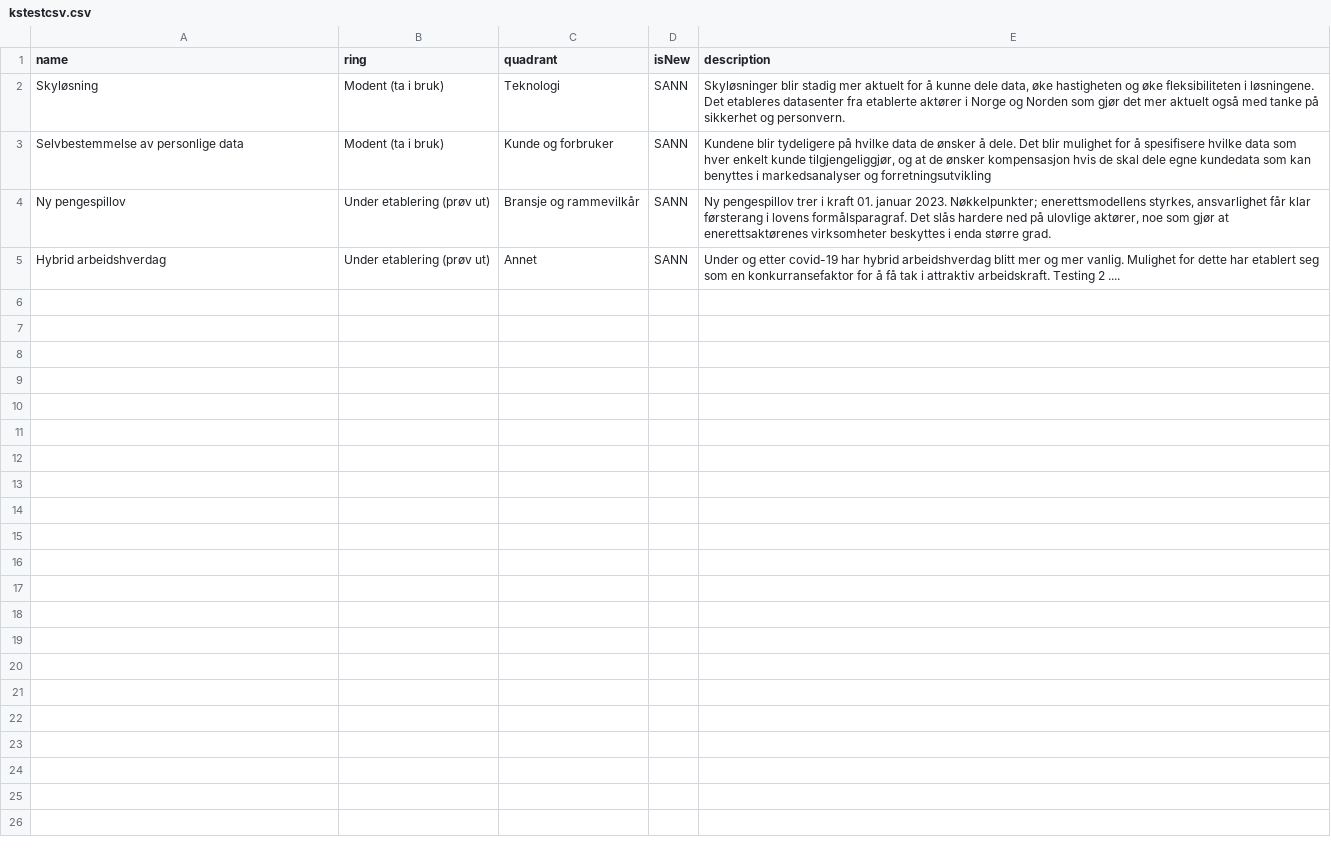
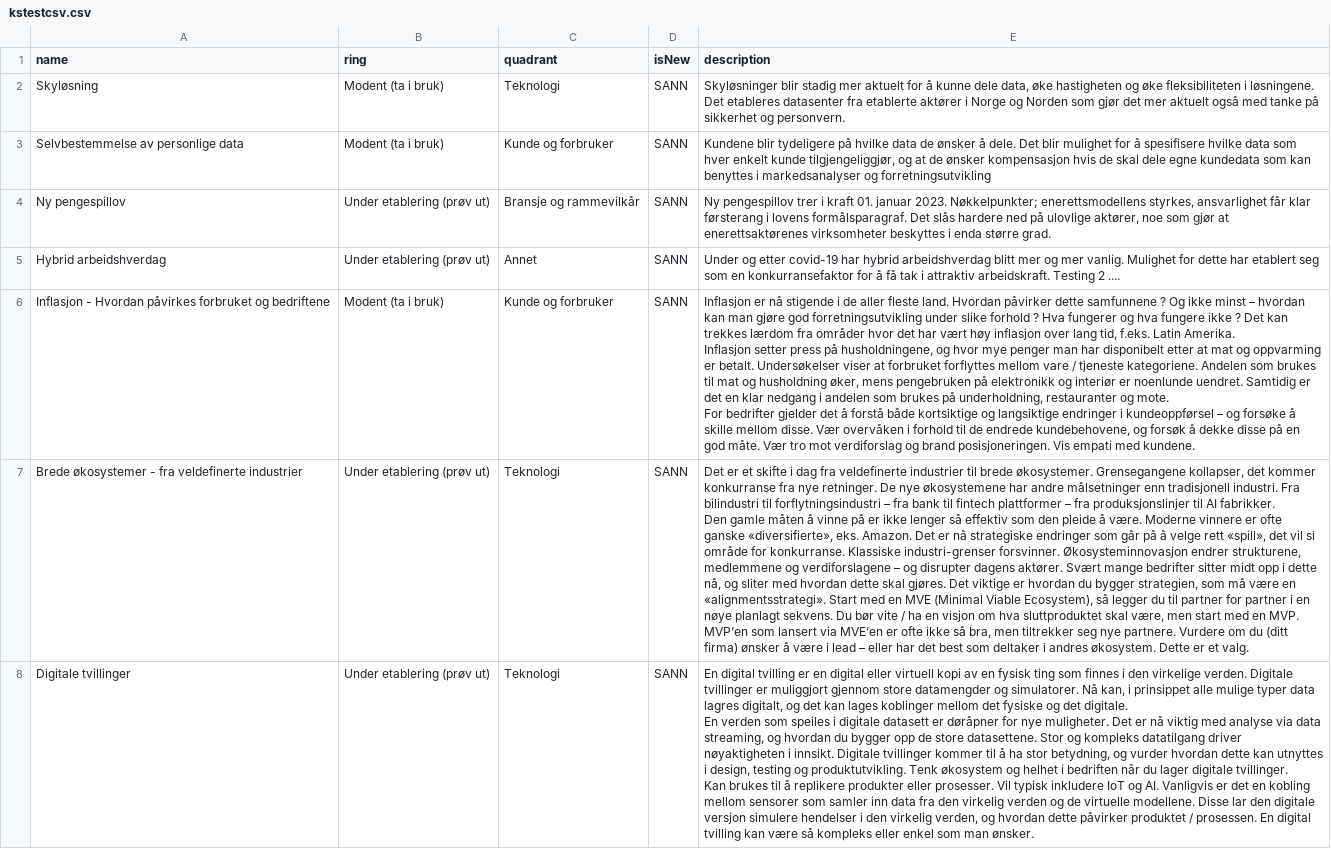
Before and after one commit to KnutSagbakken/TrendRadar, a CSV file: kstestcsv.csv, drawn as a sheet; ↵ is a line break in a cell; the diff names each change by its address in the sheet, - before the commit and + after, or states it on an @@ line.

Commit message:
Add files via upload

```diff
--- a/kstestcsv.csv
+++ b/kstestcsv.csv
+row 6: Inflasjon - Hvordan påvirkes forbruket og bedriftene | Modent (ta i bruk) | Kunde og forbruker | SANN | Inflasjon er nå stigende i de aller fleste land. Hvordan påvirker dette samfunnene ? Og ikke minst – hvordan kan man gjøre god forretningsutvikling under slike forhold ? Hva fungerer og hva fungere ikke ? Det kan trekkes lærdom fra områder hvor det har vært høy inflasjon over lang tid, f.eks. Latin Amerika. ↵ Inflasjon setter press på husholdningene, og hvor mye penger man har disponibelt etter at mat og oppvarming er betalt. Undersøkelser viser at forbruket forflyttes mellom vare / tjeneste kategoriene. Andelen som brukes til mat og husholdning øker, mens pengebruken på elektronikk og interiør er noenlunde uendret. Samtidig er det en klar nedgang i andelen som brukes på underholdning, restauranter og mote. ↵ For bedrifter gjelder det å forstå både kortsiktige og langsiktige endringer i kundeoppførsel – og forsøke å skille mellom disse. Vær overvåken i forhold til de endrede kundebehovene, og forsøk å dekke disse på en god måte. Vær tro mot verdiforslag og brand posisjoneringen. Vis empati med kundene.
+row 7: Brede økosystemer - fra veldefinerte industrier | Under etablering (prøv ut) | Teknologi | SANN | Det er et skifte i dag fra veldefinerte industrier til brede økosystemer. Grensegangene kollapser, det kommer konkurranse fra nye retninger. De nye økosystemene har andre målsetninger enn tradisjonell industri. Fra bilindustri til forflytningsindustri – fra bank til fintech plattformer – fra produksjonslinjer til AI fabrikker. ↵ Den gamle måten å vinne på er ikke lenger så effektiv som den pleide å være. Moderne vinnere er ofte ganske «diversifierte», eks. Amazon. Det er nå strategiske endringer som går på å velge rett «spill», det vil si område for konkurranse. Klassiske industri-grenser forsvinner. Økosysteminnovasjon endrer strukturene, medlemmene og verdiforslagene – og disrupter dagens aktører. Svært mange bedrifter sitter midt opp i dette nå, og sliter med hvordan dette skal gjøres. Det viktige er hvordan du bygger strategien, som må være en «alignmentsstrategi». Start med en MVE (Minimal Viable Ecosystem), så legger du til partner for partner i en nøye planlagt sekvens. Du bør vite / ha en visjon om hva sluttproduktet skal være, men start med en MVP. MVP’en som lansert via MVE’en er ofte ikke så bra, men tiltrekker seg nye partnere. Vurdere om du (ditt firma) ønsker å være i lead – eller har det best som deltaker i andres økosystem. Dette er et valg.
+row 8: Digitale tvillinger | Under etablering (prøv ut) | Teknologi | SANN | En digital tvilling er en digital eller virtuell kopi av en fysisk ting som finnes i den virkelige verden. Digitale tvillinger er muliggjort gjennom store datamengder og simulatorer. Nå kan, i prinsippet alle mulige typer data lagres digitalt, og det kan lages koblinger mellom det fysiske og det digitale. ↵ En verden som speiles i digitale datasett er døråpner for nye muligheter. Det er nå viktig med analyse via data streaming, og hvordan du bygger opp de store datasettene. Stor og kompleks datatilgang driver nøyaktigheten i innsikt. Digitale tvillinger kommer til å ha stor betydning, og vurder hvordan dette kan utnyttes i design, testing og produktutvikling. Tenk økosystem og helhet i bedriften når du lager digitale tvillinger. ↵ Kan brukes til å replikere produkter eller prosesser. Vil typisk inkludere IoT og AI. Vanligvis er det en kobling mellom sensorer som samler inn data fra den virkelig verden og de virtuelle modellene. Disse lar den digitale versjon simulere hendelser i den virkelig verden, og hvordan dette påvirker produktet / prosessen. En digital tvilling kan være så kompleks eller enkel som man ønsker.
```
